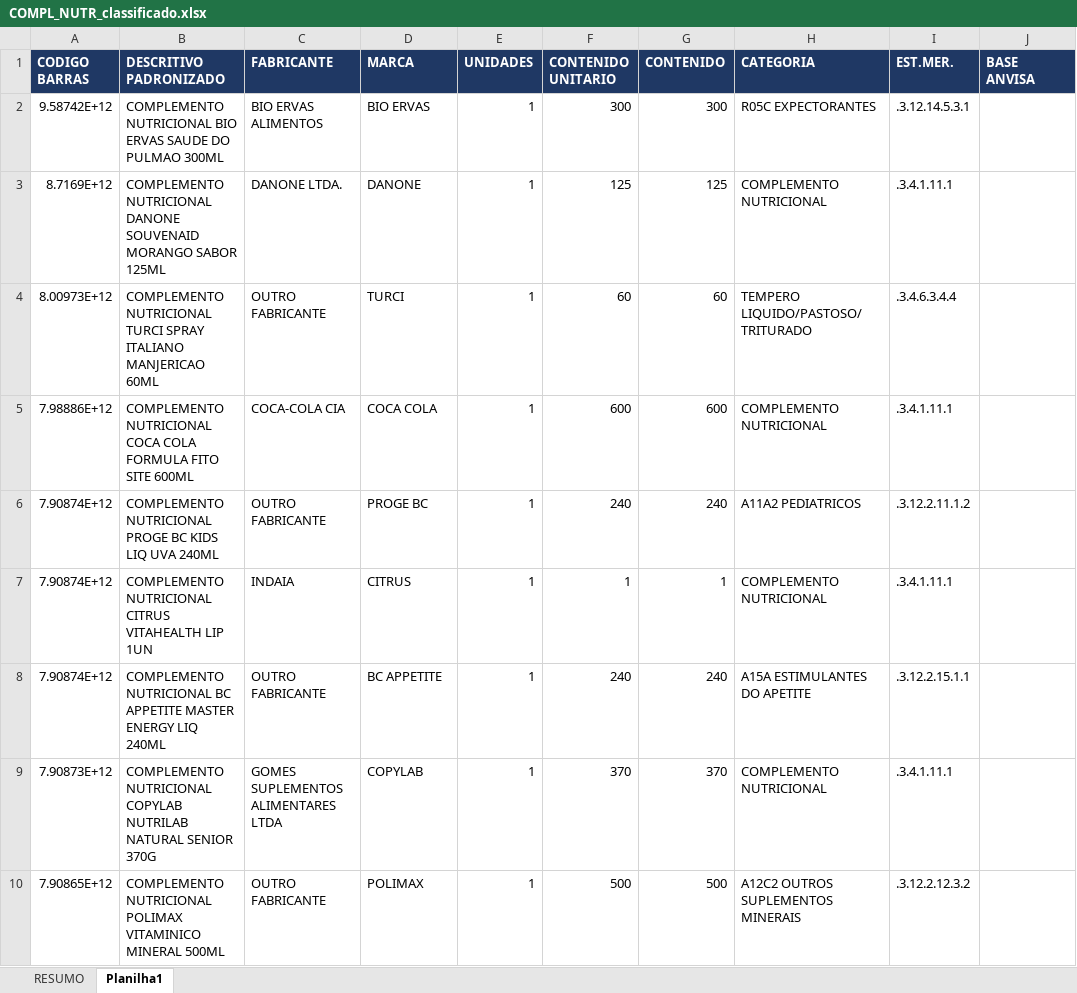
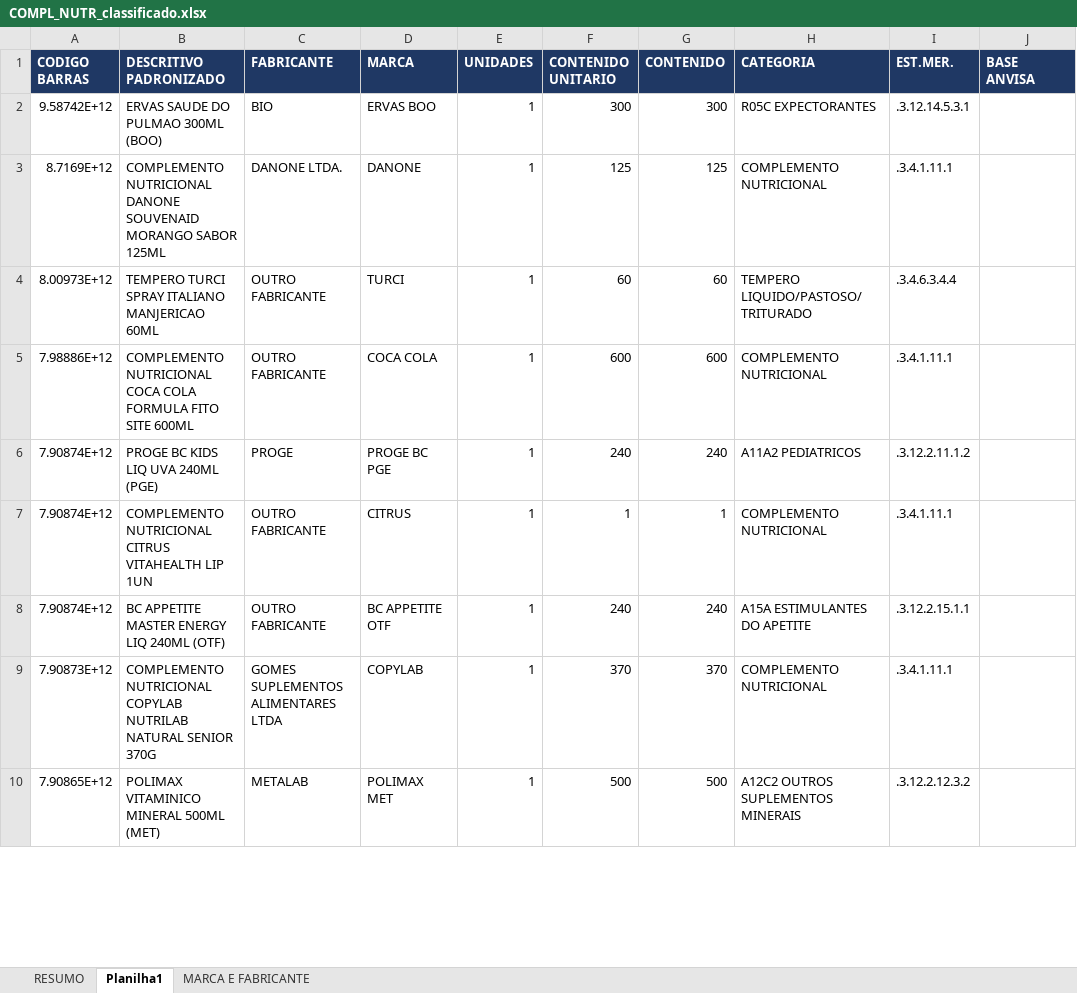
Before and after one commit to marcato-app/felipefreitas, an Excel workbook: classificador/dados/saidas/COMPL_NUTR_classificado.xlsx, sheet Planilha1, drawn as a sheet; only a part is shown; values as stored, in another font and other column widths than the file's, no borders; the diff covers the shown part only; the diff names each change by its address in the sheet, - before the commit and + after, or states it on an @@ line.

```diff
--- a/classificador/dados/saidas/COMPL_NUTR_classificado.xlsx (sheet Planilha1)
+++ b/classificador/dados/saidas/COMPL_NUTR_classificado.xlsx (sheet Planilha1)
+sheet tab: MARCA E FABRICANTE
-B2 (DESCRITIVO PADRONIZADO): COMPLEMENTO NUTRICIONAL BIO ERVAS SAUDE DO PULMAO 300ML
+B2 (DESCRITIVO PADRONIZADO): ERVAS SAUDE DO PULMAO 300ML (BOO)
-C2 (FABRICANTE): BIO ERVAS ALIMENTOS
+C2 (FABRICANTE): BIO
-D2 (MARCA): BIO ERVAS
+D2 (MARCA): ERVAS BOO
-B4 (DESCRITIVO PADRONIZADO): COMPLEMENTO NUTRICIONAL TURCI SPRAY…
+B4 (DESCRITIVO PADRONIZADO): TEMPERO TURCI SPRAY…
-C5 (FABRICANTE): COCA-COLA CIA
+C5 (FABRICANTE): OUTRO FABRICANTE
-B6 (DESCRITIVO PADRONIZADO): COMPLEMENTO NUTRICIONAL PROGE BC KIDS LIQ UVA 240ML
+B6 (DESCRITIVO PADRONIZADO): PROGE BC KIDS LIQ UVA 240ML (PGE)
-C6 (FABRICANTE): OUTRO FABRICANTE
+C6 (FABRICANTE): PROGE
-D6 (MARCA): PROGE BC
+D6 (MARCA): PROGE BC PGE
-C7 (FABRICANTE): INDAIA
+C7 (FABRICANTE): OUTRO FABRICANTE
-B8 (DESCRITIVO PADRONIZADO): COMPLEMENTO NUTRICIONAL BC APPETITE MASTER ENERGY LIQ 240ML
+B8 (DESCRITIVO PADRONIZADO): BC APPETITE MASTER ENERGY LIQ 240ML (OTF)
-D8 (MARCA): BC APPETITE
+D8 (MARCA): BC APPETITE OTF
-B10 (DESCRITIVO PADRONIZADO): COMPLEMENTO NUTRICIONAL POLIMAX VITAMINICO MINERAL 500ML
+B10 (DESCRITIVO PADRONIZADO): POLIMAX VITAMINICO MINERAL 500ML (MET)
-C10 (FABRICANTE): OUTRO FABRICANTE
+C10 (FABRICANTE): METALAB
-D10 (MARCA): POLIMAX
+D10 (MARCA): POLIMAX MET
```
Also changed, not shown: 861 edited cells elsewhere in this sheet.
